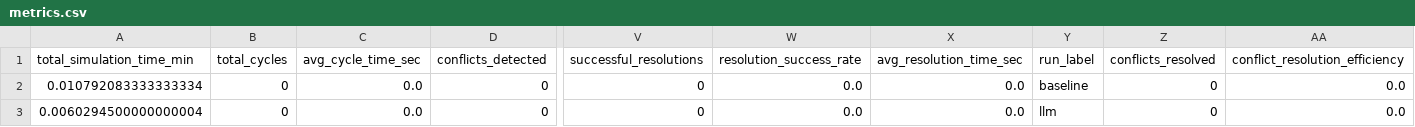
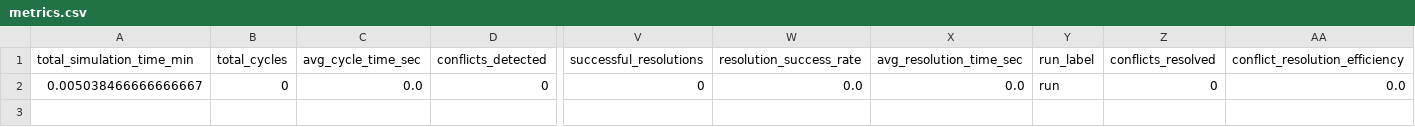
Before and after one commit to Somnathab3/ATC_LLM, a CSV file: reports/healthcheck/metrics.csv (was reports/scat_demo/metrics.csv), drawn as a sheet; only a part is shown, gaps mark what is left out; rows hold the shown columns only; the diff names each change by its address in the sheet, - before the commit and + after, or states it on an @@ line.

Commit message:
Refactor llm_client and add repo healthcheck script
Replaces multiple llm_client variants with a unified, test-compatible implementation in src/cdr/llm_client.py. Adds scripts/repo_healthcheck.py for automated repo health checks and reporting. Updates requirements.txt to remove the [full] extra from bluesky-simulator. Removes obsolete llm_client backup/patch files and updates metrics and reports for healthcheck and sprint cycles.

```diff
--- a/reports/scat_demo/metrics.csv
+++ b/reports/healthcheck/metrics.csv
-A2 (total_simulation_time_min): 0.010792083333333334
+A2 (total_simulation_time_min): 0.005038466666666667
-Y2 (run_label): baseline
+Y2 (run_label): run
-row 3: 0.0060294500000000004 | 0 | 0.0 | 0 | 0 | 0.0 | 0.0 | llm | 0 | 0.0
```
Also changed, not shown: 9 other files.
